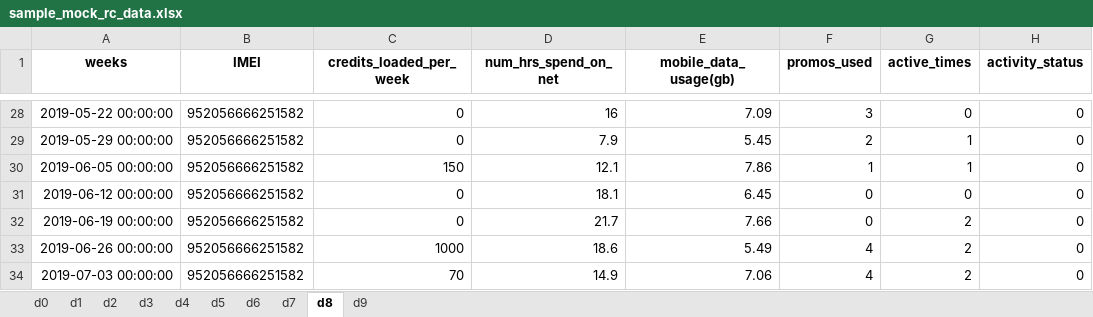
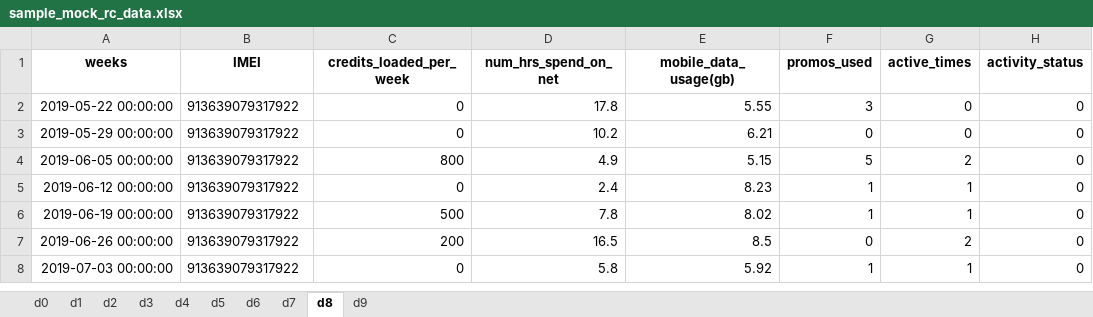
Before and after one commit to rjPajaro/Pattern-Recognition-Projects, an Excel workbook: churn-data-analysis/data/mock/sample_mock_rc_data.xlsx, sheet d8, drawn as a sheet; only a part is shown, gaps mark what is left out; values as stored, in another font and other column widths than the file's, no borders; addresses are those after the commit; the diff covers the shown part only; the diff names each change by its address in the sheet, - before the commit and + after, or states it on an @@ line.

Commit message:
Fixed Churner Data

```diff
--- a/churn-data-analysis/data/mock/sample_mock_rc_data.xlsx (sheet d8)
+++ b/churn-data-analysis/data/mock/sample_mock_rc_data.xlsx (sheet d8)
-B2:B8 (IMEI): 952056666251582
+B2:B8 (IMEI): 913639079317922
-D2 (num_hrs_spend_on_net): 16
+D2 (num_hrs_spend_on_net): 17.8
-E2 (mobile_data_usage(gb)): 7.09
+E2 (mobile_data_usage(gb)): 5.55
-D3 (num_hrs_spend_on_net): 7.9
+D3 (num_hrs_spend_on_net): 10.2
-E3 (mobile_data_usage(gb)): 5.45
+E3 (mobile_data_usage(gb)): 6.21
-F3 (promos_used): 2
+F3 (promos_used): 0
-G3 (active_times): 1
+G3 (active_times): 0
-C4 (credits_loaded_per_week): 150
+C4 (credits_loaded_per_week): 800
-D4 (num_hrs_spend_on_net): 12.1
+D4 (num_hrs_spend_on_net): 4.9
-E4 (mobile_data_usage(gb)): 7.86
+E4 (mobile_data_usage(gb)): 5.15
-F4 (promos_used): 1
+F4 (promos_used): 5
-G4 (active_times): 1
+G4 (active_times): 2
-D5 (num_hrs_spend_on_net): 18.1
+D5 (num_hrs_spend_on_net): 2.4
-E5 (mobile_data_usage(gb)): 6.45
+E5 (mobile_data_usage(gb)): 8.23
-F5:F6 (promos_used): 0
+F5:F6 (promos_used): 1
-G5 (active_times): 0
+G5 (active_times): 1
-C6 (credits_loaded_per_week): 0
+C6 (credits_loaded_per_week): 500
-D6 (num_hrs_spend_on_net): 21.7
+D6 (num_hrs_spend_on_net): 7.8
-E6 (mobile_data_usage(gb)): 7.66
+E6 (mobile_data_usage(gb)): 8.02
-G6 (active_times): 2
+G6 (active_times): 1
-C7 (credits_loaded_per_week): 1000
+C7 (credits_loaded_per_week): 200
-D7 (num_hrs_spend_on_net): 18.6
+D7 (num_hrs_spend_on_net): 16.5
-E7 (mobile_data_usage(gb)): 5.49
+E7 (mobile_data_usage(gb)): 8.5
-F7 (promos_used): 4
+F7 (promos_used): 0
-C8 (credits_loaded_per_week): 70
+C8 (credits_loaded_per_week): 0
-D8 (num_hrs_spend_on_net): 14.9
+D8 (num_hrs_spend_on_net): 5.8
-E8 (mobile_data_usage(gb)): 7.06
+E8 (mobile_data_usage(gb)): 5.92
-F8 (promos_used): 4
+F8 (promos_used): 1
-G8 (active_times): 2
+G8 (active_times): 1
```
Also changed, not shown: 35 removed rows and 89 edited cells elsewhere in this sheet, sheet d2, sheet d7, sheet d4, sheet d9, sheet d6, sheet d1, 3 more sheets, 2 other files.
